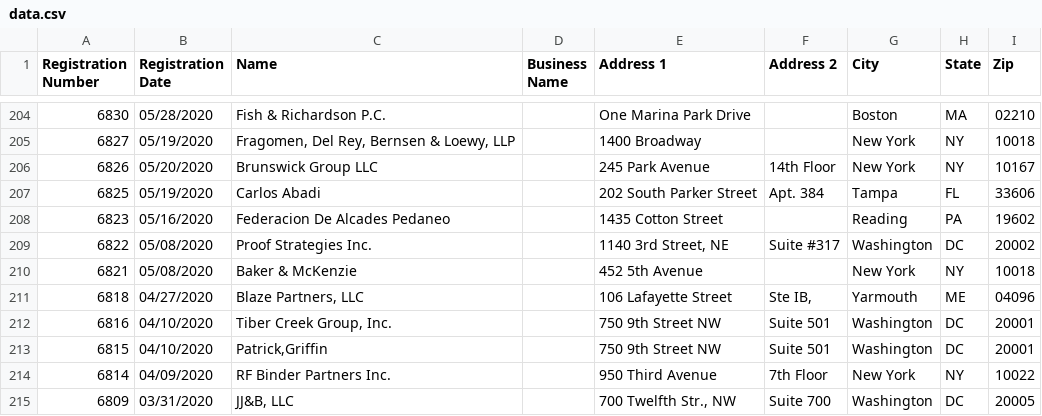
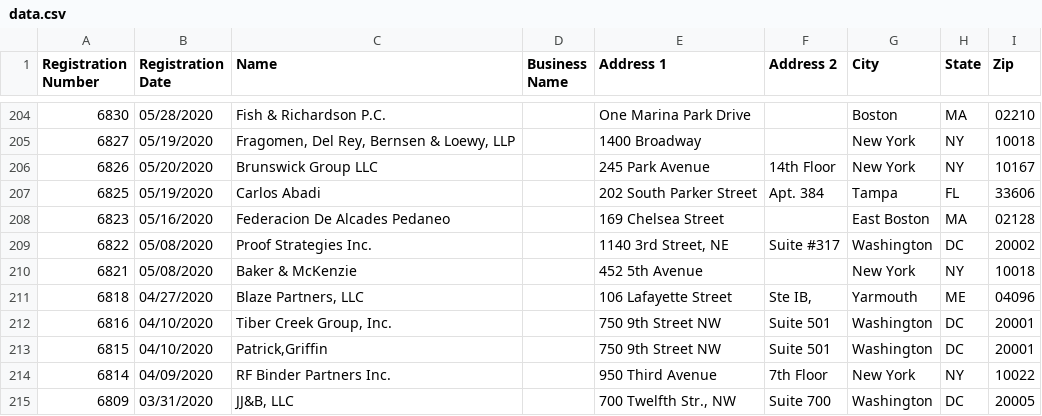
Before and after one commit to markschaver/FARA-Active, a CSV file: data.csv, drawn as a sheet; only a part is shown, gaps mark what is left out.

Commit message:
Flat: latest data (2022-09-17T08:25:13.224Z) {   "date": "2022-09-17T08:25:13.224Z",   "files": [     {       "name": "data.csv",       "deltaBytes": 4,       "source": "https://efile.fara.gov/api/v1/Registrants/csv/Active"     }   ] }

```diff
--- a/data.csv
+++ b/data.csv
@@ -207,3 +207,3 @@
 "6825","05/19/2020","Carlos Abadi","","202 South Parker Street","Apt. 384","Tampa","FL","33606"
-"6823","05/16/2020","Federacion De Alcades Pedaneo","","1435 Cotton Street","","Reading","PA","19602"
+"6823","05/16/2020","Federacion De Alcades Pedaneo","","169 Chelsea Street","","East Boston","MA","02128"
 "6822","05/08/2020","Proof Strategies Inc.","","1140 3rd Street, NE ","Suite #317","Washington","DC","20002"
```
